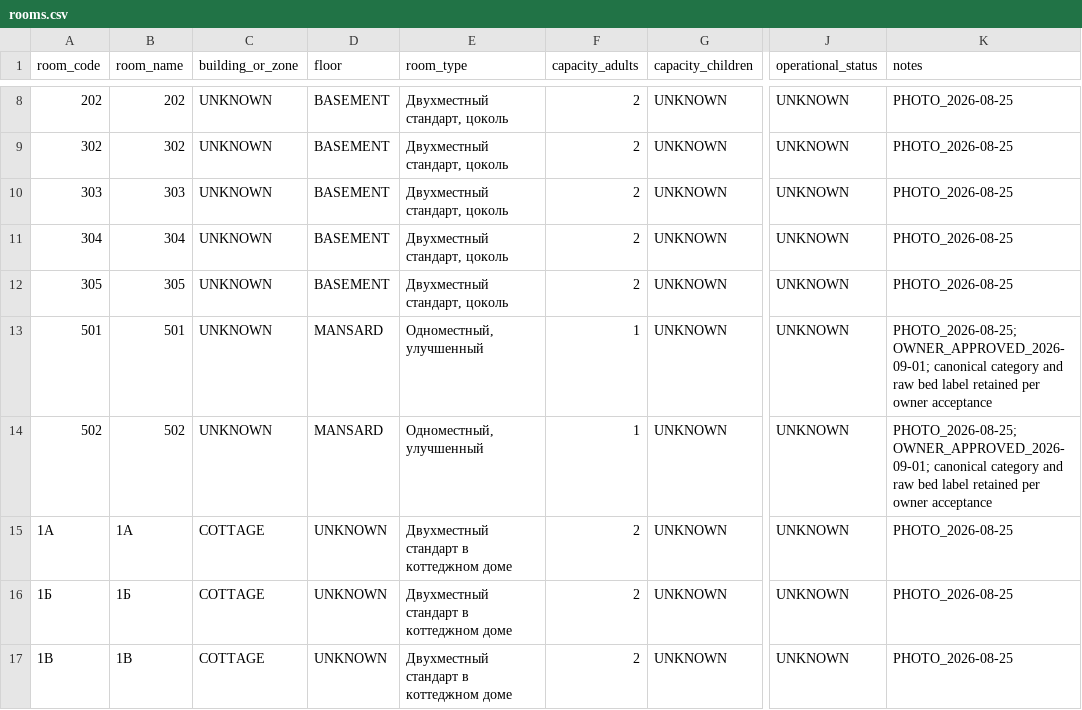
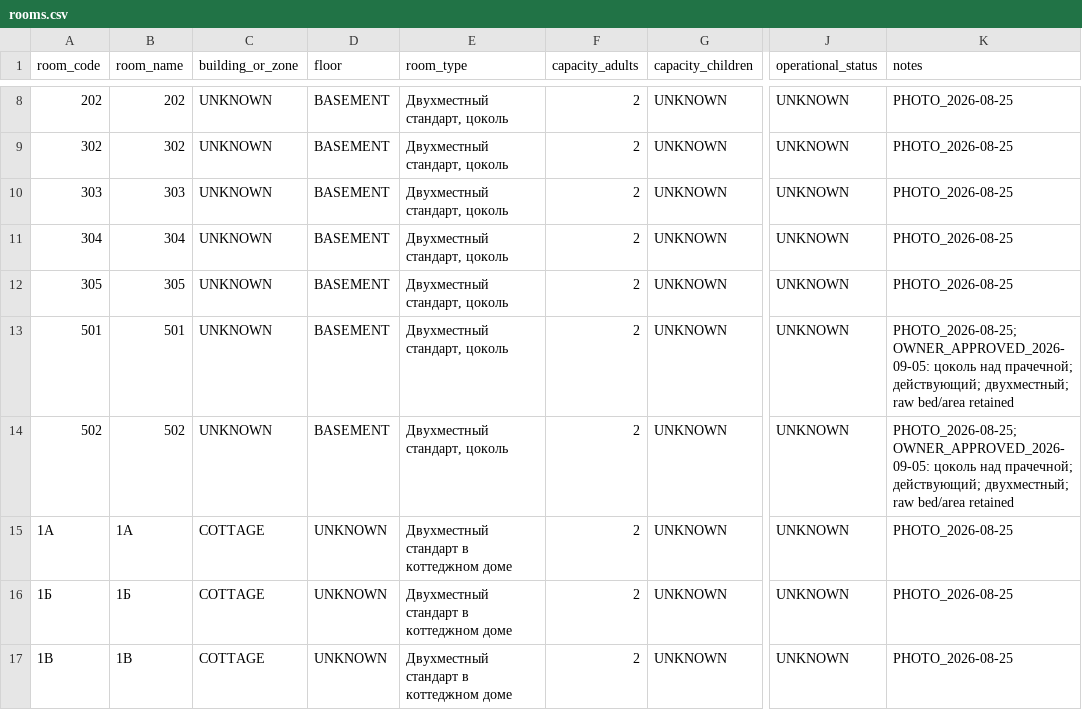
Before and after one commit to stvelikiy-star/resort-os, a CSV file: data-intake/rooms.csv, drawn as a sheet; only a part is shown, gaps mark what is left out; the diff names each change by its address in the sheet, - before the commit and + after, or states it on an @@ line.

Commit message:
fix(data): align rooms 501/502 with owner-approved basement truth

```diff
--- a/data-intake/rooms.csv
+++ b/data-intake/rooms.csv
-D13:D14 (floor): MANSARD
+D13:D14 (floor): BASEMENT
-E13:E14 (room_type): Одноместный, улучшенный
+E13:E14 (room_type): Двухместный стандарт, цоколь
-F13:F14 (capacity_adults): 1
+F13:F14 (capacity_adults): 2
-K13:K14 (notes): PHOTO_2026-08-25; OWNER_APPROVED_2026-09-01; canonical category and raw bed label retained per owner acceptance
+K13:K14 (notes): PHOTO_2026-08-25; OWNER_APPROVED_2026-09-05: цоколь над прачечной; действующий; двухместный; raw bed/area retained
```
